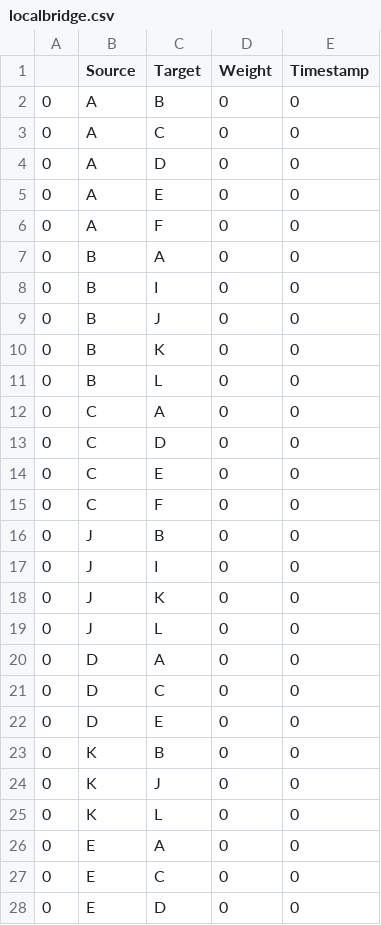
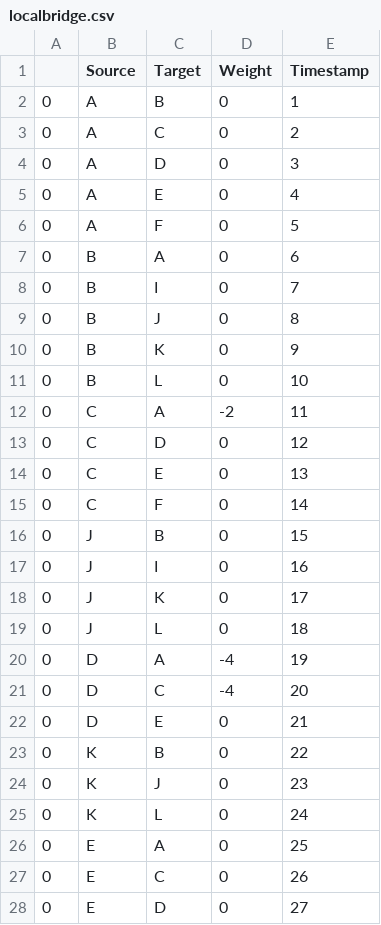
Before and after one commit to Mathieu-COSYNS-Student/UCL_LINFO1115_The_Bitcoin_analysis, a CSV file: localbridge.csv, drawn as a sheet; only a part is shown; the diff covers the shown part only.

```diff
--- a/localbridge.csv
+++ b/localbridge.csv
@@ -1,28 +1,28 @@
 ,Source,Target,Weight,Timestamp
-0,A,B,0,0
-0,A,C,0,0
-0,A,D,0,0
-0,A,E,0,0
-0,A,F,0,0
-0,B,A,0,0
-0,B,I,0,0
-0,B,J,0,0
-0,B,K,0,0
-0,B,L,0,0
-0,C,A,0,0
-0,C,D,0,0
-0,C,E,0,0
-0,C,F,0,0
-0,J,B,0,0
-0,J,I,0,0
-0,J,K,0,0
-0,J,L,0,0
-0,D,A,0,0
-0,D,C,0,0
-0,D,E,0,0
-0,K,B,0,0
-0,K,J,0,0
-0,K,L,0,0
-0,E,A,0,0
-0,E,C,0,0
-0,E,D,0,0
+0,A,B,0,1
+0,A,C,0,2
+0,A,D,0,3
+0,A,E,0,4
+0,A,F,0,5
+0,B,A,0,6
+0,B,I,0,7
+0,B,J,0,8
+0,B,K,0,9
+0,B,L,0,10
+0,C,A,-2,11
+0,C,D,0,12
+0,C,E,0,13
+0,C,F,0,14
+0,J,B,0,15
+0,J,I,0,16
+0,J,K,0,17
+0,J,L,0,18
+0,D,A,-4,19
+0,D,C,-4,20
+0,D,E,0,21
+0,K,B,0,22
+0,K,J,0,23
+0,K,L,0,24
+0,E,A,0,25
+0,E,C,0,26
+0,E,D,0,27
```
Also changed, not shown: 14 edited cells elsewhere in this file, 5 other files.
